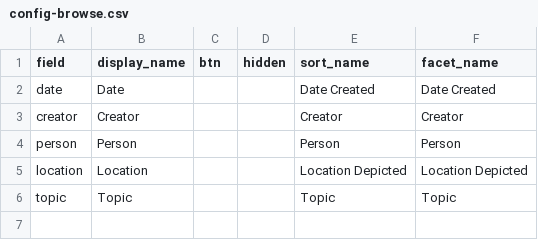
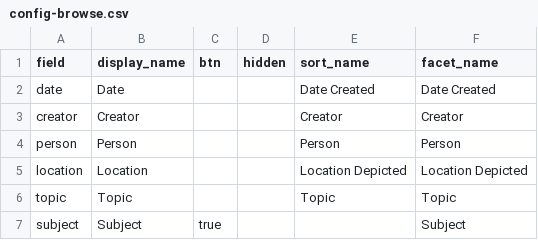
Before and after one commit to nwilson825/monticello-montpelier, a CSV file: _data/config-browse.csv, drawn as a sheet.

Commit message:
Update config-browse.csv

```diff
--- a/_data/config-browse.csv
+++ b/_data/config-browse.csv
@@ -6 +6,2 @@ location,Location,,,Location Depicted,Location Depicted
 topic,Topic,,,Topic,Topic
+subject,Subject,true,,,Subject
```
